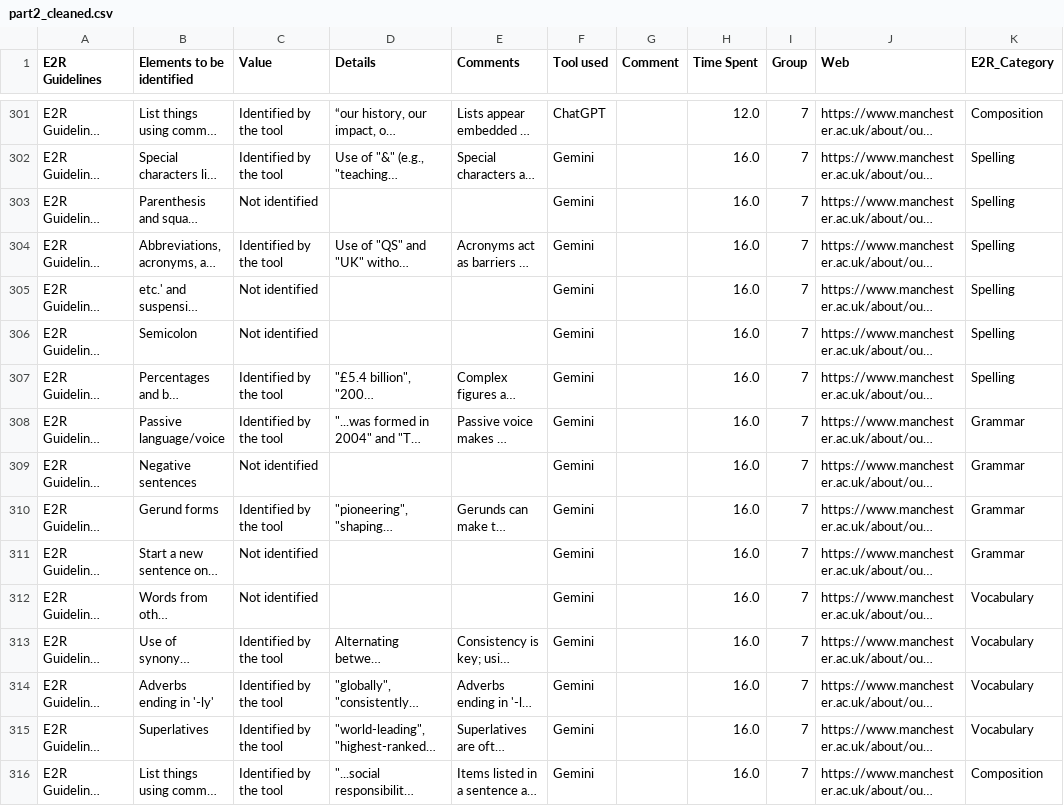
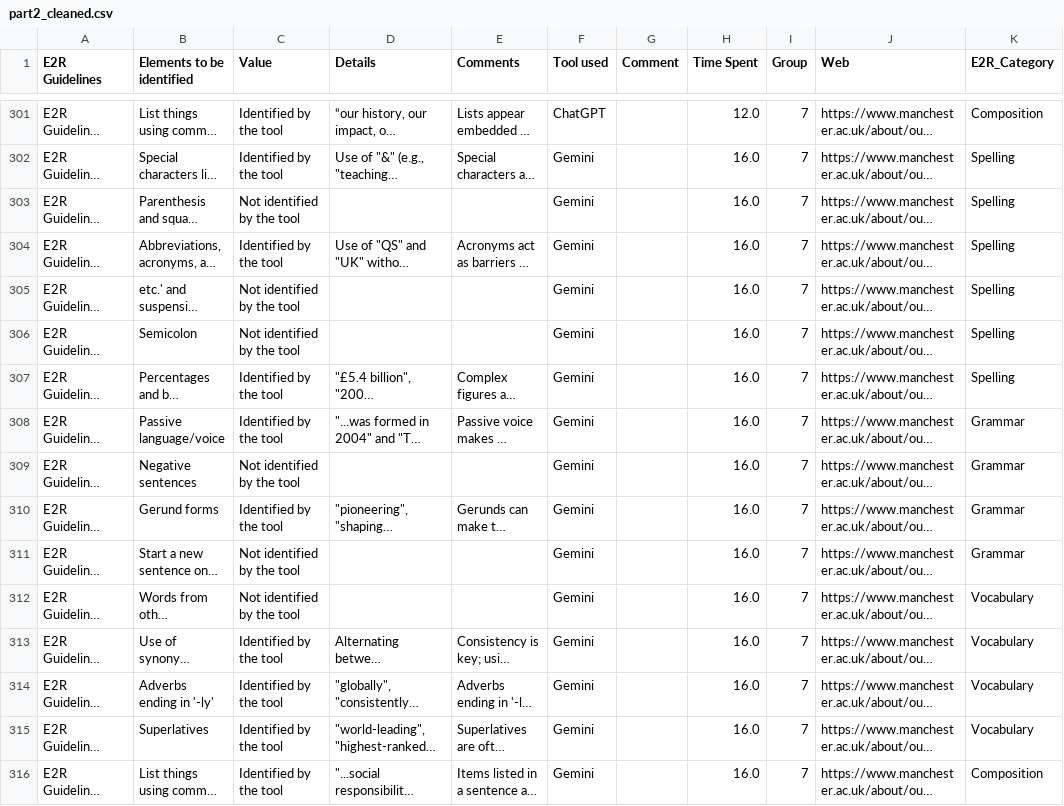
Before and after one commit to JaviMiot/E2R_data_assigment_analisys, a CSV file: part2_cleaned.csv, drawn as a sheet; only a part is shown, gaps mark what is left out; long unchanged cells end in …; the diff covers the shown part only; the diff names each change by its address in the sheet, - before the commit and + after, or states it on an @@ line.

Commit message:
feat: normalice values columns

```diff
--- a/part2_cleaned.csv
+++ b/part2_cleaned.csv
-C303 (Value): Not identified
+C303 (Value): Not identified by the tool
-C305:C306 (Value): Not identified
+C305:C306 (Value): Not identified by the tool
-C309 (Value): Not identified
+C309 (Value): Not identified by the tool
-C311:C312 (Value): Not identified
+C311:C312 (Value): Not identified by the tool
```
Also changed, not shown: 49 edited cells elsewhere in this file, 3 other files.
